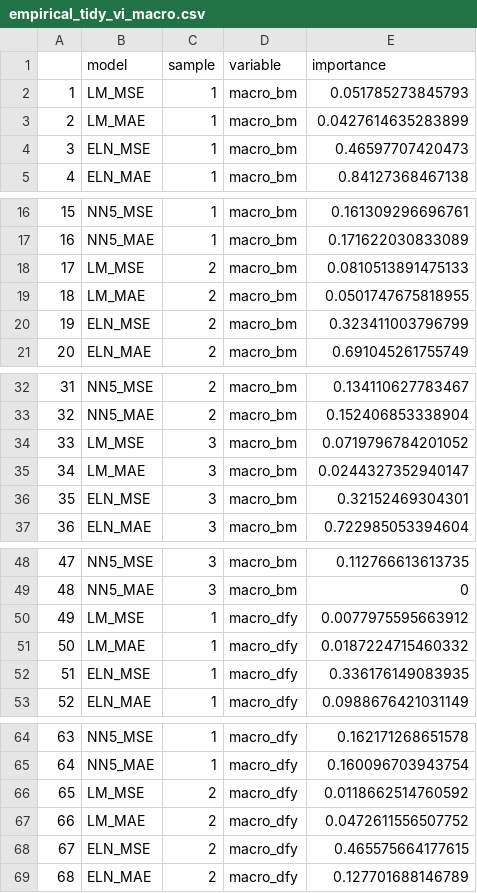
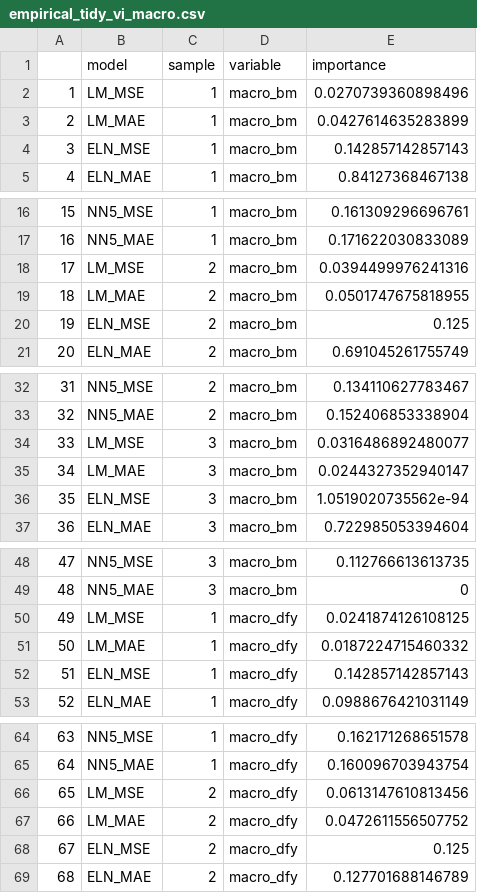
Before and after one commit to zeyuz35/Evaluation-of-Machine-Learning-in-Asset-Pricing, a CSV file: Results/empirical/empirical_tidy_vi_macro.csv, drawn as a sheet; only a part is shown, gaps mark what is left out; the diff covers the shown part only.

```diff
--- a/Results/empirical/empirical_tidy_vi_macro.csv
+++ b/Results/empirical/empirical_tidy_vi_macro.csv
@@ -1,5 +1,5 @@
 "","model","sample","variable","importance"
-"1","LM_MSE",1,"macro_bm",0.051785273845793
+"1","LM_MSE",1,"macro_bm",0.0270739360898496
 "2","LM_MAE",1,"macro_bm",0.0427614635283899
-"3","ELN_MSE",1,"macro_bm",0.46597707420473
+"3","ELN_MSE",1,"macro_bm",0.142857142857143
 "4","ELN_MAE",1,"macro_bm",0.84127368467138
@@ -17,5 +17,5 @@
 "16","NN5_MAE",1,"macro_bm",0.171622030833089
-"17","LM_MSE",2,"macro_bm",0.0810513891475133
+"17","LM_MSE",2,"macro_bm",0.0394499976241316
 "18","LM_MAE",2,"macro_bm",0.0501747675818955
-"19","ELN_MSE",2,"macro_bm",0.323411003796799
+"19","ELN_MSE",2,"macro_bm",0.125
 "20","ELN_MAE",2,"macro_bm",0.691045261755749
@@ -33,5 +33,5 @@
 "32","NN5_MAE",2,"macro_bm",0.152406853338904
-"33","LM_MSE",3,"macro_bm",0.0719796784201052
+"33","LM_MSE",3,"macro_bm",0.0316486892480077
 "34","LM_MAE",3,"macro_bm",0.0244327352940147
-"35","ELN_MSE",3,"macro_bm",0.32152469304301
+"35","ELN_MSE",3,"macro_bm",1.0519020735562e-94
 "36","ELN_MAE",3,"macro_bm",0.722985053394604
@@ -49,5 +49,5 @@
 "48","NN5_MAE",3,"macro_bm",0
-"49","LM_MSE",1,"macro_dfy",0.0077975595663912
+"49","LM_MSE",1,"macro_dfy",0.0241874126108125
 "50","LM_MAE",1,"macro_dfy",0.0187224715460332
-"51","ELN_MSE",1,"macro_dfy",0.336176149083935
+"51","ELN_MSE",1,"macro_dfy",0.142857142857143
 "52","ELN_MAE",1,"macro_dfy",0.0988676421031149
@@ -65,5 +65,5 @@
 "64","NN5_MAE",1,"macro_dfy",0.160096703943754
-"65","LM_MSE",2,"macro_dfy",0.0118662514760592
+"65","LM_MSE",2,"macro_dfy",0.0613147610813456
 "66","LM_MAE",2,"macro_dfy",0.0472611556507752
-"67","ELN_MSE",2,"macro_dfy",0.465575664177615
+"67","ELN_MSE",2,"macro_dfy",0.125
 "68","ELN_MAE",2,"macro_dfy",0.127701688146789
```
Also changed, not shown: 36 edited cells elsewhere in this file, Results/empirical/empirical_tidy_vi.csv, Results/empirical/empirical_tidy_vi_ind.csv, 12 other files.
